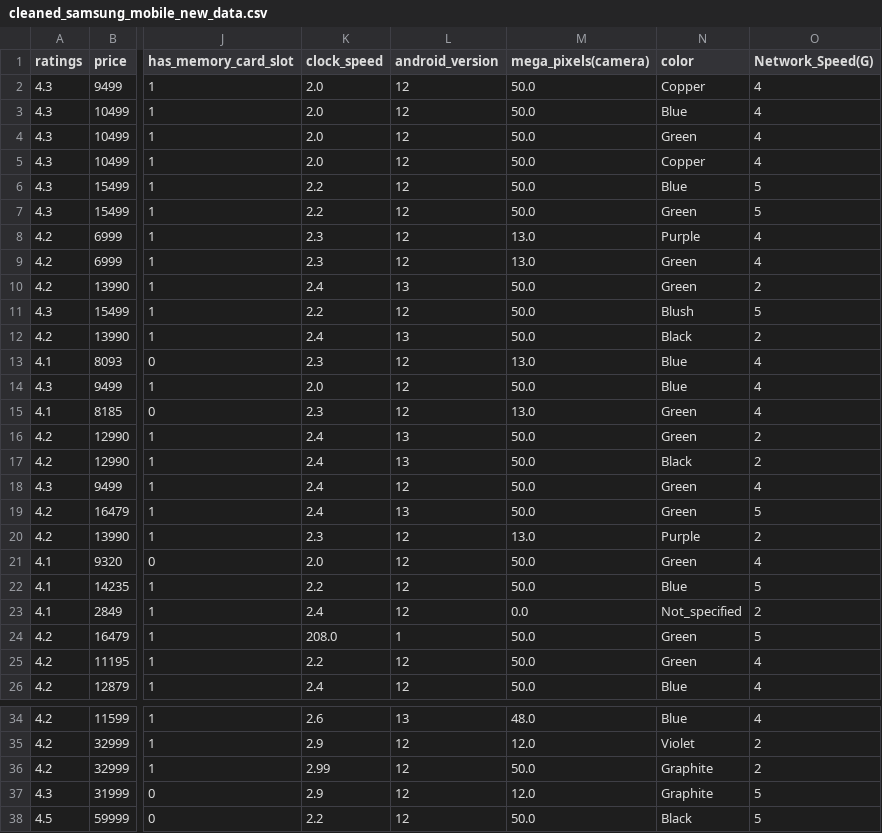
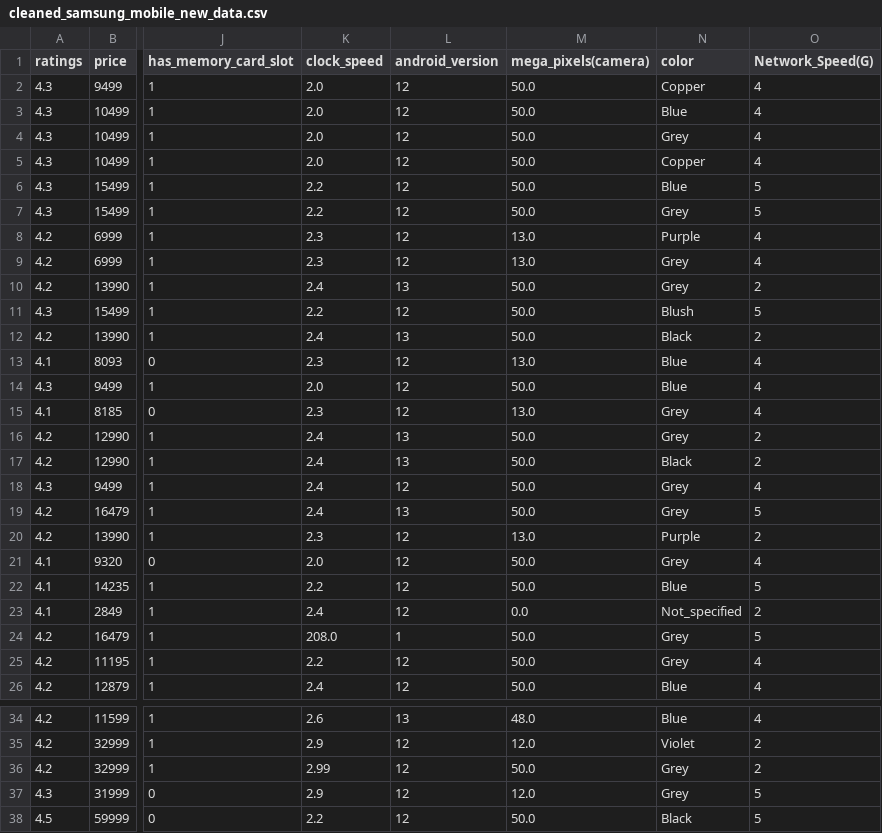
Before and after one commit to Data4i/SamsungPhonesAnalysisAndRatings, a CSV file: data/cleaned_samsung_mobile_new_data.csv, drawn as a sheet; only a part is shown, gaps mark what is left out; the diff covers the shown part only; the diff names each change by its address in the sheet, - before the commit and + after, or states it on an @@ line.

Commit message:
sorted the colors column and took care of similar items spelled unsimilarly

```diff
--- a/data/cleaned_samsung_mobile_new_data.csv
+++ b/data/cleaned_samsung_mobile_new_data.csv
-N4 (color): Green
+N4 (color): Grey
-N7 (color): Green
+N7 (color): Grey
-N9:N10 (color): Green
+N9:N10 (color): Grey
-N15:N16 (color): Green
+N15:N16 (color): Grey
-N18:N19 (color): Green
+N18:N19 (color): Grey
-N21 (color): Green
+N21 (color): Grey
-N24:N25 (color): Green
+N24:N25 (color): Grey
-N36:N37 (color): Graphite
+N36:N37 (color): Grey
```
Also changed, not shown: 85 edited cells elsewhere in this file, 1 other file.
